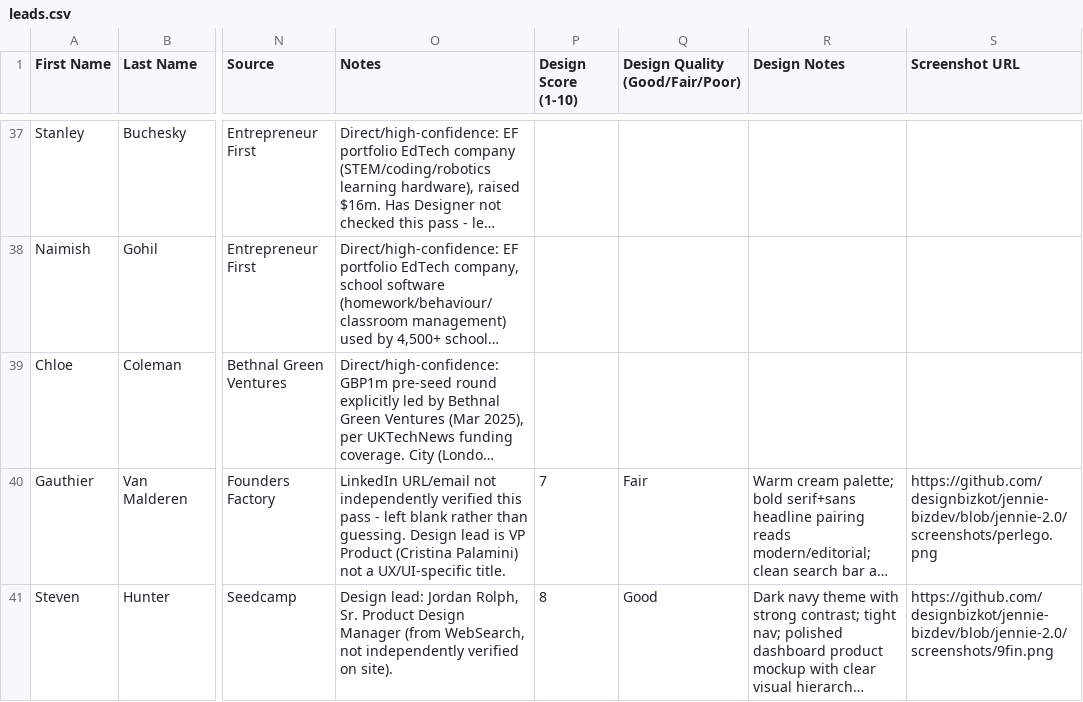
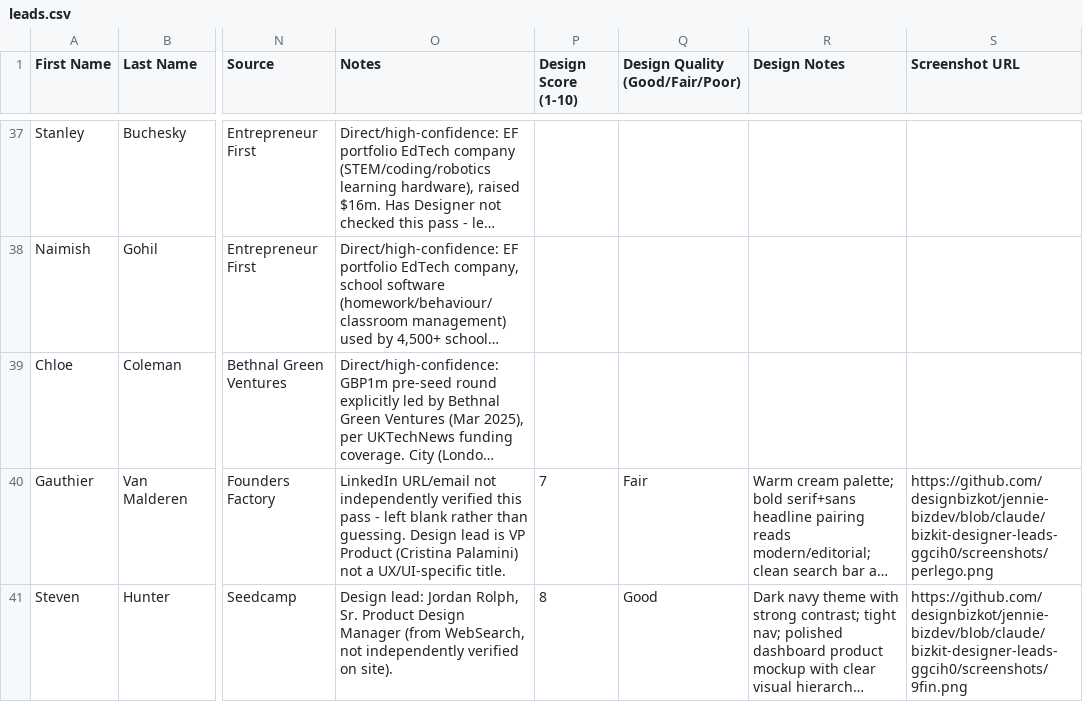
Before and after one commit to designbizkot/jennie-bizdev, a CSV file: leads.csv, drawn as a sheet; only a part is shown, gaps mark what is left out; long unchanged cells end in …; the diff covers the shown part only; the diff names each change by its address in the sheet, - before the commit and + after, or states it on an @@ line.

```diff
--- a/leads.csv
+++ b/leads.csv
-S40 (Screenshot URL): https://github.com/designbizkot/jennie-bizdev/blob/jennie-2.0/screenshots/perlego.png
+S40 (Screenshot URL): https://github.com/designbizkot/jennie-bizdev/blob/claude/bizkit-designer-leads-ggcih0/screenshots/perlego.png
-S41 (Screenshot URL): https://github.com/designbizkot/jennie-bizdev/blob/jennie-2.0/screenshots/9fin.png
+S41 (Screenshot URL): https://github.com/designbizkot/jennie-bizdev/blob/claude/bizkit-designer-leads-ggcih0/screenshots/9fin.png
```
Also changed, not shown: 4 added rows and 1 edited cell elsewhere in this file, 4 other files.
